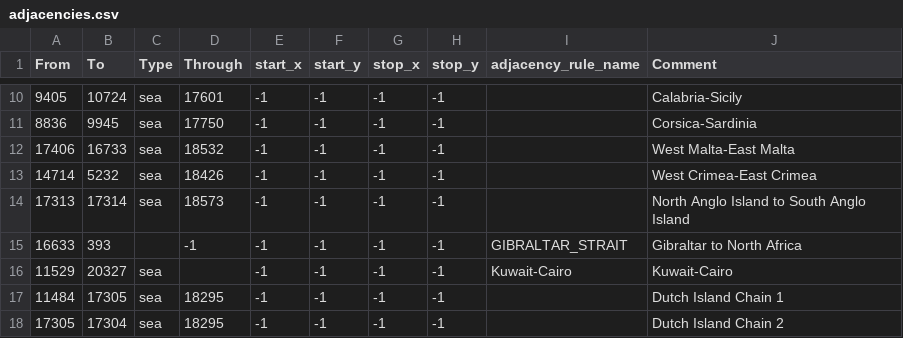
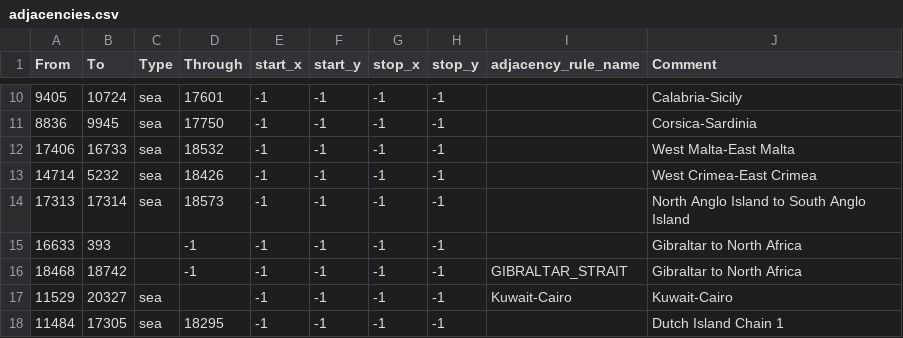
Before and after one commit to VVeekend/FFU, a CSV file: map/adjacencies.csv, drawn as a sheet; only a part is shown, gaps mark what is left out; the shorter side is filled out with more unchanged rows.

```diff
--- a/map/adjacencies.csv
+++ b/map/adjacencies.csv
@@ -14,3 +14,4 @@ From;To;Type;Through;start_x;start_y;stop_x;stop_y;adjacency_rule_name;Comment
 17313;17314;sea;18573;-1;-1;-1;-1;;North Anglo Island to South Anglo Island
-16633;393;;-1;-1;-1;-1;-1;GIBRALTAR_STRAIT;Gibraltar to North Africa
+16633;393;;-1;-1;-1;-1;-1;;Gibraltar to North Africa
+18468;18742;;-1;-1;-1;-1;-1;GIBRALTAR_STRAIT;Gibraltar to North Africa
 11529;20327;sea;;-1;-1;-1;-1;Kuwait-Cairo;Kuwait-Cairo
```
Also changed, not shown: 12 other files.
